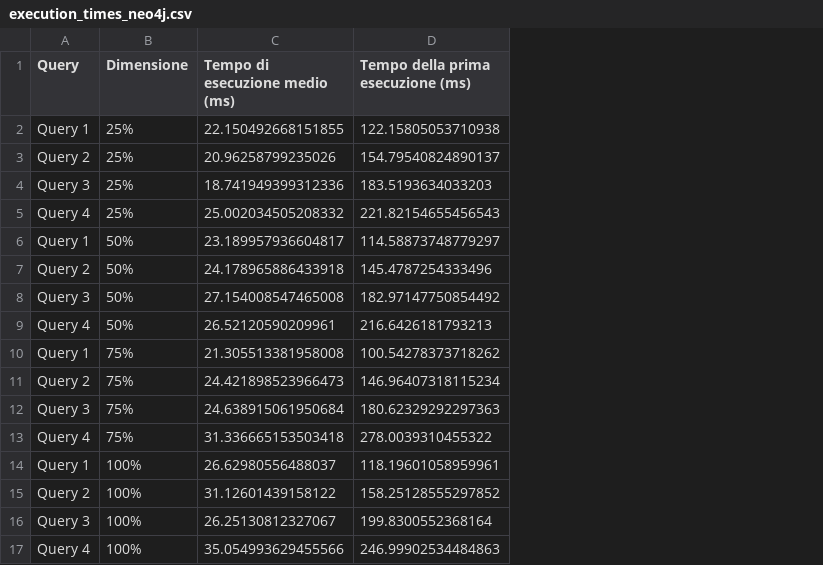
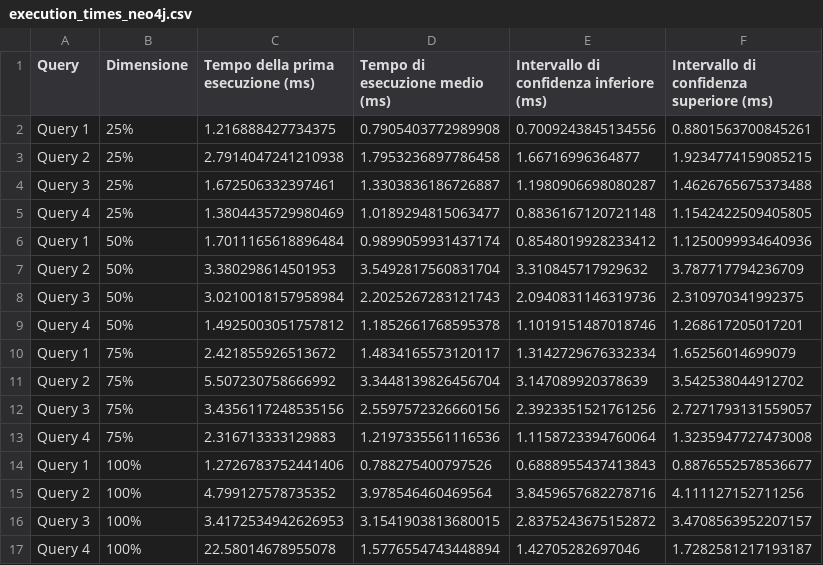
Before and after one commit to ddaavviiddee/progetto_db_nosql, a CSV file: execution_times_neo4j.csv, drawn as a sheet; removed rows and columns are numbered as before the commit, all else as after; the diff names each change by its address in the sheet, - before the commit and + after, or states it on an @@ line.

Commit message:
aumentato il dataset, sistemare grafico

```diff
--- a/execution_times_neo4j.csv
+++ b/execution_times_neo4j.csv
-column C (Tempo di esecuzione medio (ms)), rows 2-17: 22.150492668151855 | 20.96258799235026 | 18.741949399312336 | 25.002034505208332 | 23.189957936604817 | 24.178965886433918 | 27.154008547465008 | 26.52120590209961 | 21.305513381958008 | 24.421898523966473 | 24.638915061950684 | 31.336665153503418 | 26.62980556488037 | 31.12601439158122 | 26.25130812327067 | 35.054993629455566
+column D (Tempo di esecuzione medio (ms)), rows 2-17: 0.7905403772989908 | 1.7953236897786458 | 1.3303836186726887 | 1.0189294815063477 | 0.9899059931437174 | 3.5492817560831704 | 2.2025267283121743 | 1.1852661768595378 | 1.4834165573120117 | 3.3448139826456704 | 2.5597572326660156 | 1.2197335561116536 | 0.788275400797526 | 3.978546460469564 | 3.1541903813680015 | 1.5776554743448894
+column E, rows 1-17: Intervallo di confidenza inferiore (ms) | 0.7009243845134556 | 1.66716996364877 | 1.1980906698080287 | 0.8836167120721148 | 0.8548019928233412 | 3.310845717929632 | 2.0940831146319736 | 1.1019151487018746 | 1.3142729676332334 | 3.147089920378639 | 2.3923351521761256 | 1.1158723394760064 | 0.6888955437413843 | 3.8459657682278716 | 2.8375243675152872 | 1.42705282697046
+column F, rows 1-17: Intervallo di confidenza superiore (ms) | 0.8801563700845261 | 1.9234774159085215 | 1.4626765675373488 | 1.1542422509405805 | 1.1250099934640936 | 3.787717794236709 | 2.310970341992375 | 1.268617205017201 | 1.65256014699079 | 3.542538044912702 | 2.7271793131559057 | 1.3235947727473008 | 0.8876552578536677 | 4.111127152711256 | 3.4708563952207157 | 1.7282581217193187
-C2: 122.15805053710938
+C2: 1.216888427734375
-C3: 154.79540824890137
+C3: 2.7914047241210938
-C4: 183.5193634033203
+C4: 1.672506332397461
-C5: 221.82154655456543
+C5: 1.3804435729980469
-C6: 114.58873748779297
+C6: 1.7011165618896484
-C7: 145.4787254333496
+C7: 3.380298614501953
-C8: 182.97147750854492
+C8: 3.0210018157958984
-C9: 216.6426181793213
+C9: 1.4925003051757812
-C10: 100.54278373718262
+C10: 2.421855926513672
-C11: 146.96407318115234
+C11: 5.507230758666992
-C12: 180.62329292297363
+C12: 3.4356117248535156
-C13: 278.0039310455322
+C13: 2.316713333129883
-C14: 118.19601058959961
+C14: 1.2726783752441406
-C15: 158.25128555297852
+C15: 4.799127578735352
-C16: 199.8300552368164
+C16: 3.4172534942626953
-C17: 246.99902534484863
+C17: 22.58014678955078
```
Also changed, not shown: execution_times_mongo.csv, 27 other files.
